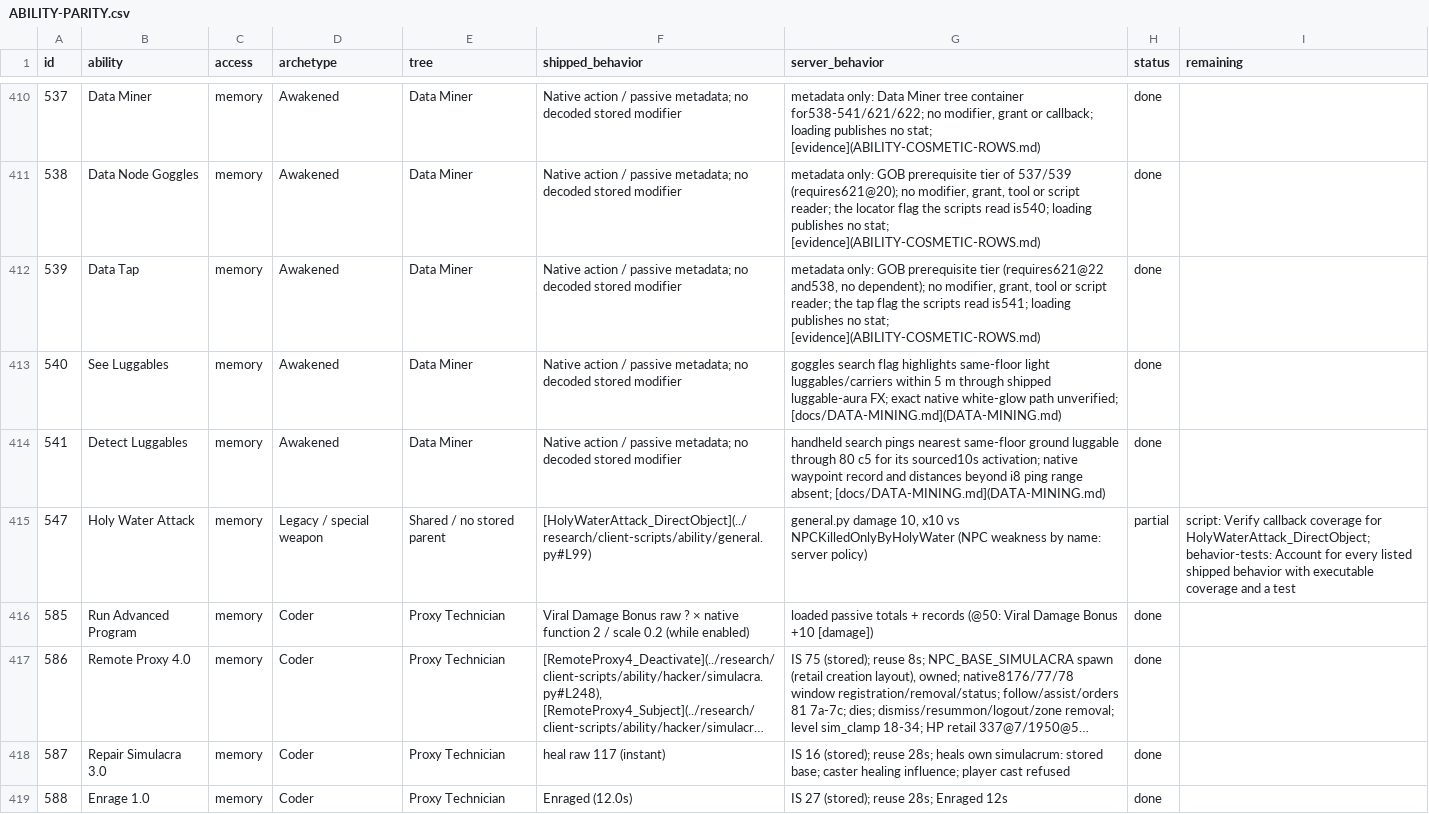
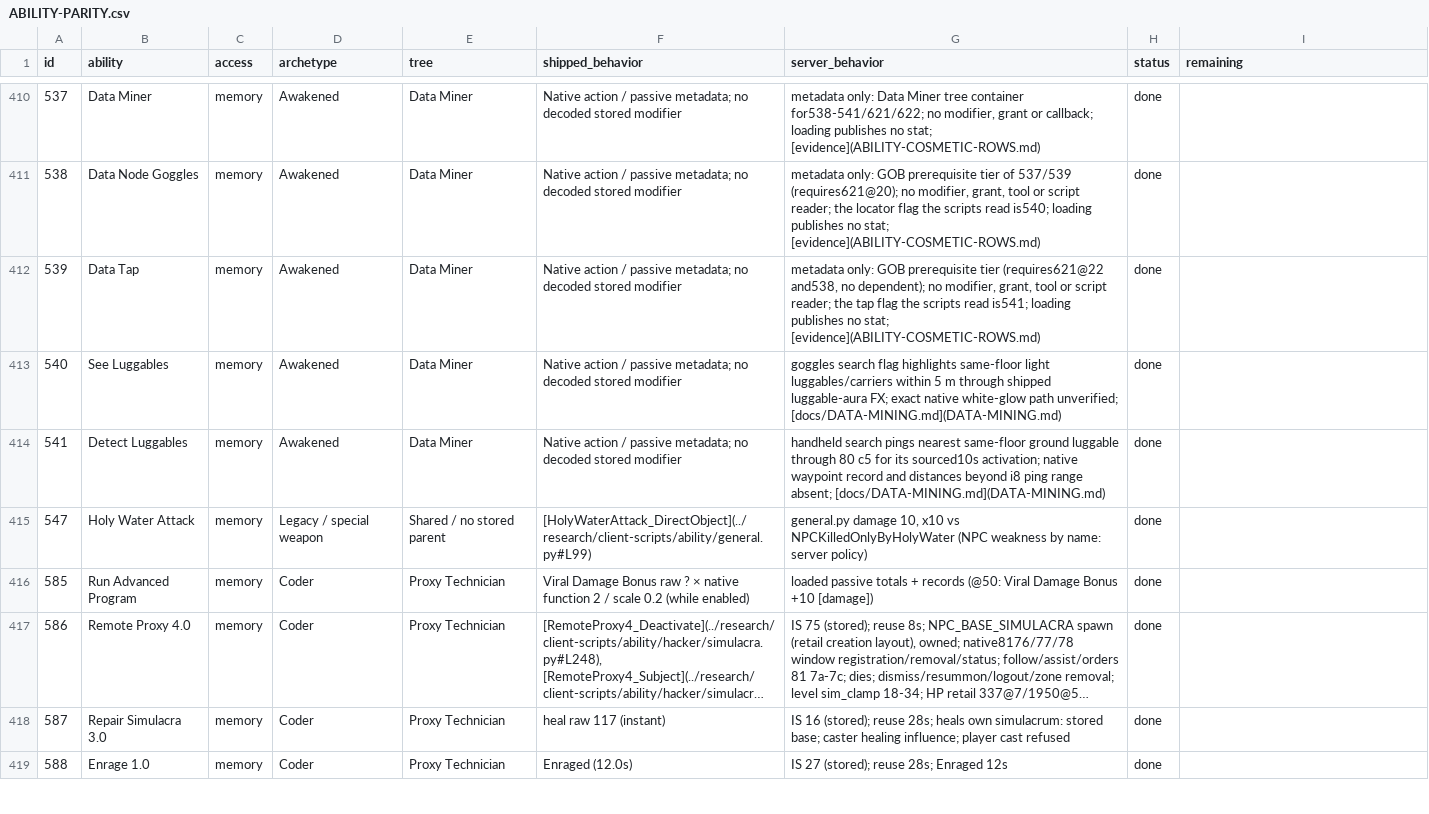
Before and after one commit to kylebrussell/mxo-hd, a CSV file: docs/ABILITY-PARITY.csv, drawn as a sheet; only a part is shown, gaps mark what is left out; long unchanged cells end in …; the diff covers the shown part only.

Commit message:
Close Spy/Infiltrator/Cutthroat/Master Shadow lane rows and Holy Water/EMCP Blast audits (DONE +7)

```diff
--- a/docs/ABILITY-PARITY.csv
+++ b/docs/ABILITY-PARITY.csv
@@ -414,3 +414,3 @@ id,ability,access,archetype,tree,shipped_behavior,server_behavior,status,remaini
 541,Detect Luggables,memory,Awakened,Data Miner,Native action / passive metadata; no decoded stored modifier,handheld search pings nearest same-floor ground luggable through 80 c5 for its sourced10s activation; native waypoint record and distances beyond i8 ping range absent; [docs/DATA-MINING.md](DATA-MINING.md),done,
-547,Holy Water Attack,memory,Legacy / special weapon,Shared / no stored parent,[HolyWaterAttack_DirectObject](../research/client-scripts/ability/general.py#L99),"general.py damage 10, x10 vs NPCKilledOnlyByHolyWater (NPC weakness by name: server policy)",partial,script: Verify callback coverage for HolyWaterAttack_DirectObject; behavior-tests: Account for every listed shipped behavior with executable coverage and a test
+547,Holy Water Attack,memory,Legacy / special weapon,Shared / no stored parent,[HolyWaterAttack_DirectObject](../research/client-scripts/ability/general.py#L99),"general.py damage 10, x10 vs NPCKilledOnlyByHolyWater (NPC weakness by name: server policy)",done,
 585,Run Advanced Program,memory,Coder,Proxy Technician,Viral Damage Bonus raw ? × native function 2 / scale 0.2 (while enabled),loaded passive totals + records (@50: Viral Damage Bonus +10 [damage]),done,
```
Also changed, not shown: 19 edited cells elsewhere in this file, 3 other files.
